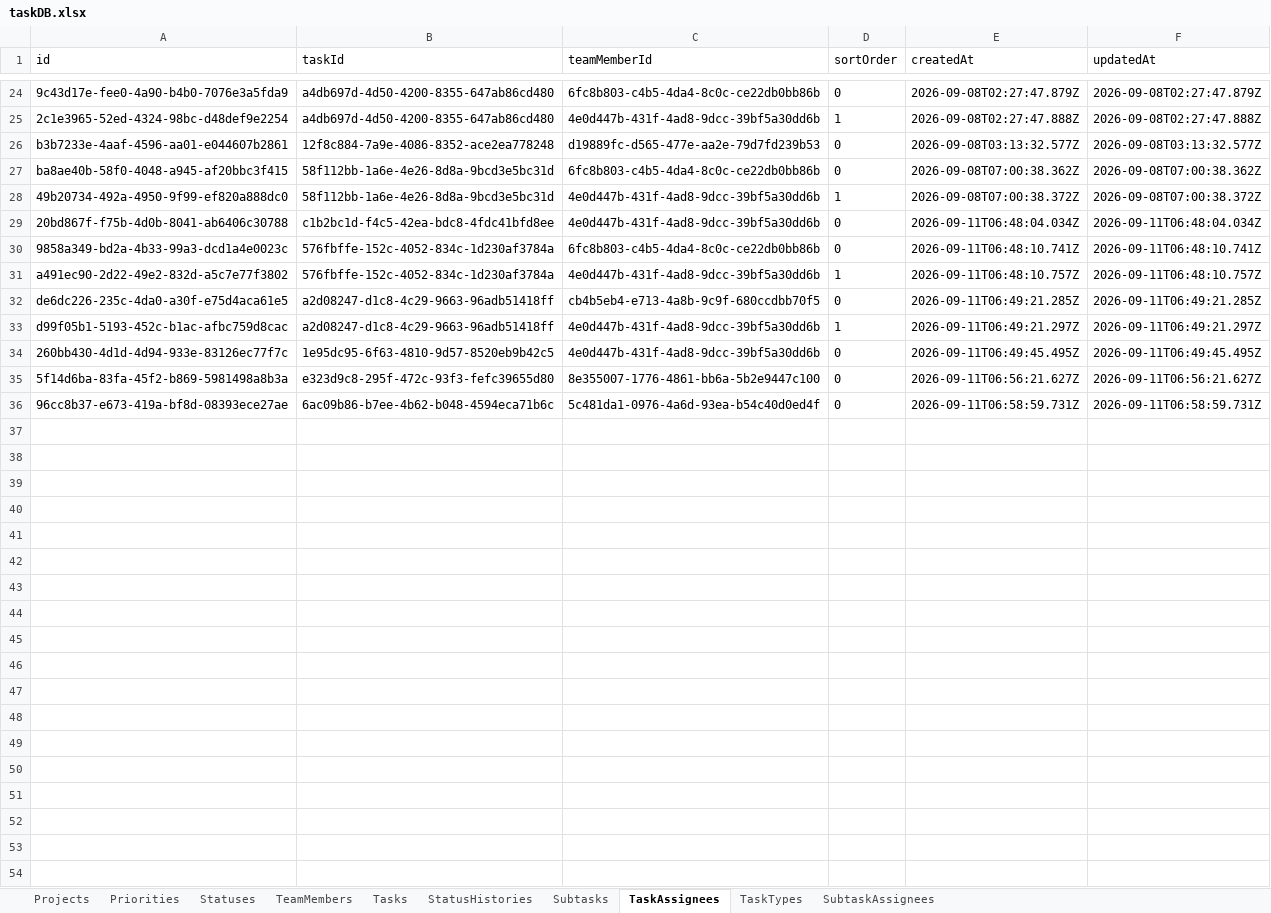
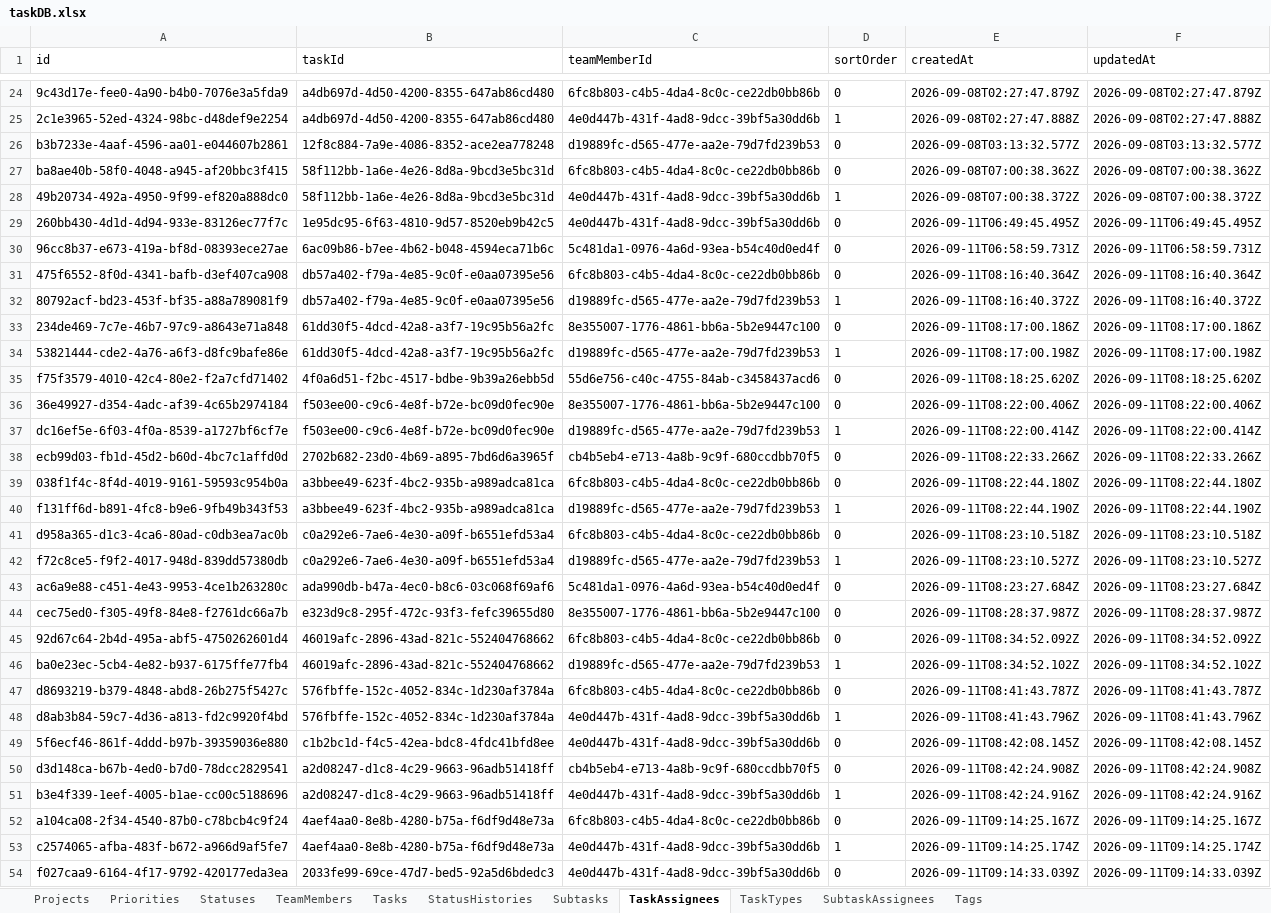
Before and after one commit to Gun247/task-manage, an Excel workbook: data/taskDB.xlsx, sheet TaskAssignees, drawn as a sheet; only a part is shown, gaps mark what is left out; values as stored, in another font and other column widths than the file's, no borders; removed rows and columns are numbered as before the commit, all else as after; the diff names each change by its address in the sheet, - before the commit and + after, or states it on an @@ line.

Commit message:
feat: introduce tagging system for tasks
- Added a new TagOption model to the database schema for managing task tags.
- Updated task model to include a tags field, allowing tasks to be associated with multiple tags.
- Implemented tag management in the settings dialog, enabling users to add, edit, and delete tags.
- Enhanced task forms and views to support tag selection and display, improving task tracking.
- Updated taskDB.xlsx to reflect changes in task and tag structures.

```diff
--- a/data/taskDB.xlsx (sheet TaskAssignees)
+++ b/data/taskDB.xlsx (sheet TaskAssignees)
+sheet tab: Tags
-row 29: 20bd867f-f75b-4d0b-8041-ab6406c30788 | c1b2bc1d-f4c5-42ea-bdc8-4fdc41bfd8ee | 4e0d447b-431f-4ad8-9dcc-39bf5a30dd6b | 0 | 2026-09-11T06:48:04.034Z | 2026-09-11T06:48:04.034Z
-row 30: 9858a349-bd2a-4b33-99a3-dcd1a4e0023c | 576fbffe-152c-4052-834c-1d230af3784a | 6fc8b803-c4b5-4da4-8c0c-ce22db0bb86b | 0 | 2026-09-11T06:48:10.741Z | 2026-09-11T06:48:10.741Z
-row 31: a491ec90-2d22-49e2-832d-a5c7e77f3802 | 576fbffe-152c-4052-834c-1d230af3784a | 4e0d447b-431f-4ad8-9dcc-39bf5a30dd6b | 1 | 2026-09-11T06:48:10.757Z | 2026-09-11T06:48:10.757Z
-row 32: de6dc226-235c-4da0-a30f-e75d4aca61e5 | a2d08247-d1c8-4c29-9663-96adb51418ff | cb4b5eb4-e713-4a8b-9c9f-680ccdbb70f5 | 0 | 2026-09-11T06:49:21.285Z | 2026-09-11T06:49:21.285Z
-row 33: d99f05b1-5193-452c-b1ac-afbc759d8cac | a2d08247-d1c8-4c29-9663-96adb51418ff | 4e0d447b-431f-4ad8-9dcc-39bf5a30dd6b | 1 | 2026-09-11T06:49:21.297Z | 2026-09-11T06:49:21.297Z
-row 35: 5f14d6ba-83fa-45f2-b869-5981498a8b3a | e323d9c8-295f-472c-93f3-fefc39655d80 | 8e355007-1776-4861-bb6a-5b2e9447c100 | 0 | 2026-09-11T06:56:21.627Z | 2026-09-11T06:56:21.627Z
+row 31: 475f6552-8f0d-4341-bafb-d3ef407ca908 | db57a402-f79a-4e85-9c0f-e0aa07395e56 | 6fc8b803-c4b5-4da4-8c0c-ce22db0bb86b | 0 | 2026-09-11T08:16:40.364Z | 2026-09-11T08:16:40.364Z
+row 32: 80792acf-bd23-453f-bf35-a88a789081f9 | db57a402-f79a-4e85-9c0f-e0aa07395e56 | d19889fc-d565-477e-aa2e-79d7fd239b53 | 1 | 2026-09-11T08:16:40.372Z | 2026-09-11T08:16:40.372Z
+row 33: 234de469-7c7e-46b7-97c9-a8643e71a848 | 61dd30f5-4dcd-42a8-a3f7-19c95b56a2fc | 8e355007-1776-4861-bb6a-5b2e9447c100 | 0 | 2026-09-11T08:17:00.186Z | 2026-09-11T08:17:00.186Z
+row 34: 53821444-cde2-4a76-a6f3-d8fc9bafe86e | 61dd30f5-4dcd-42a8-a3f7-19c95b56a2fc | d19889fc-d565-477e-aa2e-79d7fd239b53 | 1 | 2026-09-11T08:17:00.198Z | 2026-09-11T08:17:00.198Z
+row 35: f75f3579-4010-42c4-80e2-f2a7cfd71402 | 4f0a6d51-f2bc-4517-bdbe-9b39a26ebb5d | 55d6e756-c40c-4755-84ab-c3458437acd6 | 0 | 2026-09-11T08:18:25.620Z | 2026-09-11T08:18:25.620Z
+row 36: 36e49927-d354-4adc-af39-4c65b2974184 | f503ee00-c9c6-4e8f-b72e-bc09d0fec90e | 8e355007-1776-4861-bb6a-5b2e9447c100 | 0 | 2026-09-11T08:22:00.406Z | 2026-09-11T08:22:00.406Z
+row 37: dc16ef5e-6f03-4f0a-8539-a1727bf6cf7e | f503ee00-c9c6-4e8f-b72e-bc09d0fec90e | d19889fc-d565-477e-aa2e-79d7fd239b53 | 1 | 2026-09-11T08:22:00.414Z | 2026-09-11T08:22:00.414Z
+row 38: ecb99d03-fb1d-45d2-b60d-4bc7c1affd0d | 2702b682-23d0-4b69-a895-7bd6d6a3965f | cb4b5eb4-e713-4a8b-9c9f-680ccdbb70f5 | 0 | 2026-09-11T08:22:33.266Z | 2026-09-11T08:22:33.266Z
+row 39: 038f1f4c-8f4d-4019-9161-59593c954b0a | a3bbee49-623f-4bc2-935b-a989adca81ca | 6fc8b803-c4b5-4da4-8c0c-ce22db0bb86b | 0 | 2026-09-11T08:22:44.180Z | 2026-09-11T08:22:44.180Z
+row 40: f131ff6d-b891-4fc8-b9e6-9fb49b343f53 | a3bbee49-623f-4bc2-935b-a989adca81ca | d19889fc-d565-477e-aa2e-79d7fd239b53 | 1 | 2026-09-11T08:22:44.190Z | 2026-09-11T08:22:44.190Z
+row 41: d958a365-d1c3-4ca6-80ad-c0db3ea7ac0b | c0a292e6-7ae6-4e30-a09f-b6551efd53a4 | 6fc8b803-c4b5-4da4-8c0c-ce22db0bb86b | 0 | 2026-09-11T08:23:10.518Z | 2026-09-11T08:23:10.518Z
+row 42: f72c8ce5-f9f2-4017-948d-839dd57380db | c0a292e6-7ae6-4e30-a09f-b6551efd53a4 | d19889fc-d565-477e-aa2e-79d7fd239b53 | 1 | 2026-09-11T08:23:10.527Z | 2026-09-11T08:23:10.527Z
+row 43: ac6a9e88-c451-4e43-9953-4ce1b263280c | ada990db-b47a-4ec0-b8c6-03c068f69af6 | 5c481da1-0976-4a6d-93ea-b54c40d0ed4f | 0 | 2026-09-11T08:23:27.684Z | 2026-09-11T08:23:27.684Z
+row 44: cec75ed0-f305-49f8-84e8-f2761dc66a7b | e323d9c8-295f-472c-93f3-fefc39655d80 | 8e355007-1776-4861-bb6a-5b2e9447c100 | 0 | 2026-09-11T08:28:37.987Z | 2026-09-11T08:28:37.987Z
+row 45: 92d67c64-2b4d-495a-abf5-4750262601d4 | 46019afc-2896-43ad-821c-552404768662 | 6fc8b803-c4b5-4da4-8c0c-ce22db0bb86b | 0 | 2026-09-11T08:34:52.092Z | 2026-09-11T08:34:52.092Z
+row 46: ba0e23ec-5cb4-4e82-b937-6175ffe77fb4 | 46019afc-2896-43ad-821c-552404768662 | d19889fc-d565-477e-aa2e-79d7fd239b53 | 1 | 2026-09-11T08:34:52.102Z | 2026-09-11T08:34:52.102Z
+row 47: d8693219-b379-4848-abd8-26b275f5427c | 576fbffe-152c-4052-834c-1d230af3784a | 6fc8b803-c4b5-4da4-8c0c-ce22db0bb86b | 0 | 2026-09-11T08:41:43.787Z | 2026-09-11T08:41:43.787Z
+row 48: d8ab3b84-59c7-4d36-a813-fd2c9920f4bd | 576fbffe-152c-4052-834c-1d230af3784a | 4e0d447b-431f-4ad8-9dcc-39bf5a30dd6b | 1 | 2026-09-11T08:41:43.796Z | 2026-09-11T08:41:43.796Z
+row 49: 5f6ecf46-861f-4ddd-b97b-39359036e880 | c1b2bc1d-f4c5-42ea-bdc8-4fdc41bfd8ee | 4e0d447b-431f-4ad8-9dcc-39bf5a30dd6b | 0 | 2026-09-11T08:42:08.145Z | 2026-09-11T08:42:08.145Z
+row 50: d3d148ca-b67b-4ed0-b7d0-78dcc2829541 | a2d08247-d1c8-4c29-9663-96adb51418ff | cb4b5eb4-e713-4a8b-9c9f-680ccdbb70f5 | 0 | 2026-09-11T08:42:24.908Z | 2026-09-11T08:42:24.908Z
+row 51: b3e4f339-1eef-4005-b1ae-cc00c5188696 | a2d08247-d1c8-4c29-9663-96adb51418ff | 4e0d447b-431f-4ad8-9dcc-39bf5a30dd6b | 1 | 2026-09-11T08:42:24.916Z | 2026-09-11T08:42:24.916Z
+row 52: a104ca08-2f34-4540-87b0-c78bcb4c9f24 | 4aef4aa0-8e8b-4280-b75a-f6df9d48e73a | 6fc8b803-c4b5-4da4-8c0c-ce22db0bb86b | 0 | 2026-09-11T09:14:25.167Z | 2026-09-11T09:14:25.167Z
+row 53: c2574065-afba-483f-b672-a966d9af5fe7 | 4aef4aa0-8e8b-4280-b75a-f6df9d48e73a | 4e0d447b-431f-4ad8-9dcc-39bf5a30dd6b | 1 | 2026-09-11T09:14:25.174Z | 2026-09-11T09:14:25.174Z
+row 54: f027caa9-6164-4f17-9792-420177eda3ea | 2033fe99-69ce-47d7-bed5-92a5d6bdedc3 | 4e0d447b-431f-4ad8-9dcc-39bf5a30dd6b | 0 | 2026-09-11T09:14:33.039Z | 2026-09-11T09:14:33.039Z
```
Also changed, not shown: sheet Tasks, sheet StatusHistories, sheet Subtasks, sheet SubtaskAssignees, sheet Projects, sheet Statuses, 32 other files.
